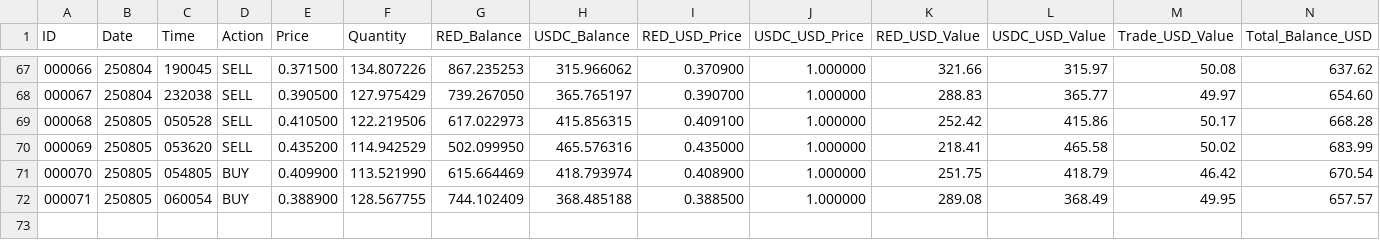
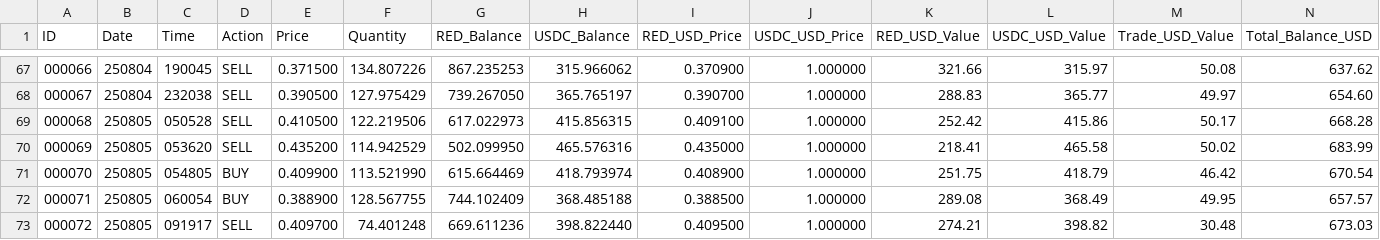
Before and after one commit to SmartOnStuff/SimpleTrader, a CSV file: logs/RED_USDC_trades.csv, drawn as a sheet; only a part is shown, gaps mark what is left out; rows hold the shown columns only; the diff names each change by its address in the sheet, - before the commit and + after, or states it on an @@ line.

Commit message:
Auto-push: Updated trade data

```diff
--- a/logs/RED_USDC_trades.csv
+++ b/logs/RED_USDC_trades.csv
+row 73: 000072 | 250805 | 091917 | SELL | 0.409700 | 74.401248 | 669.611236 | 398.822440 | 0.409500 | 1.000000 | 274.21 | 398.82 | 30.48 | 673.03
```
